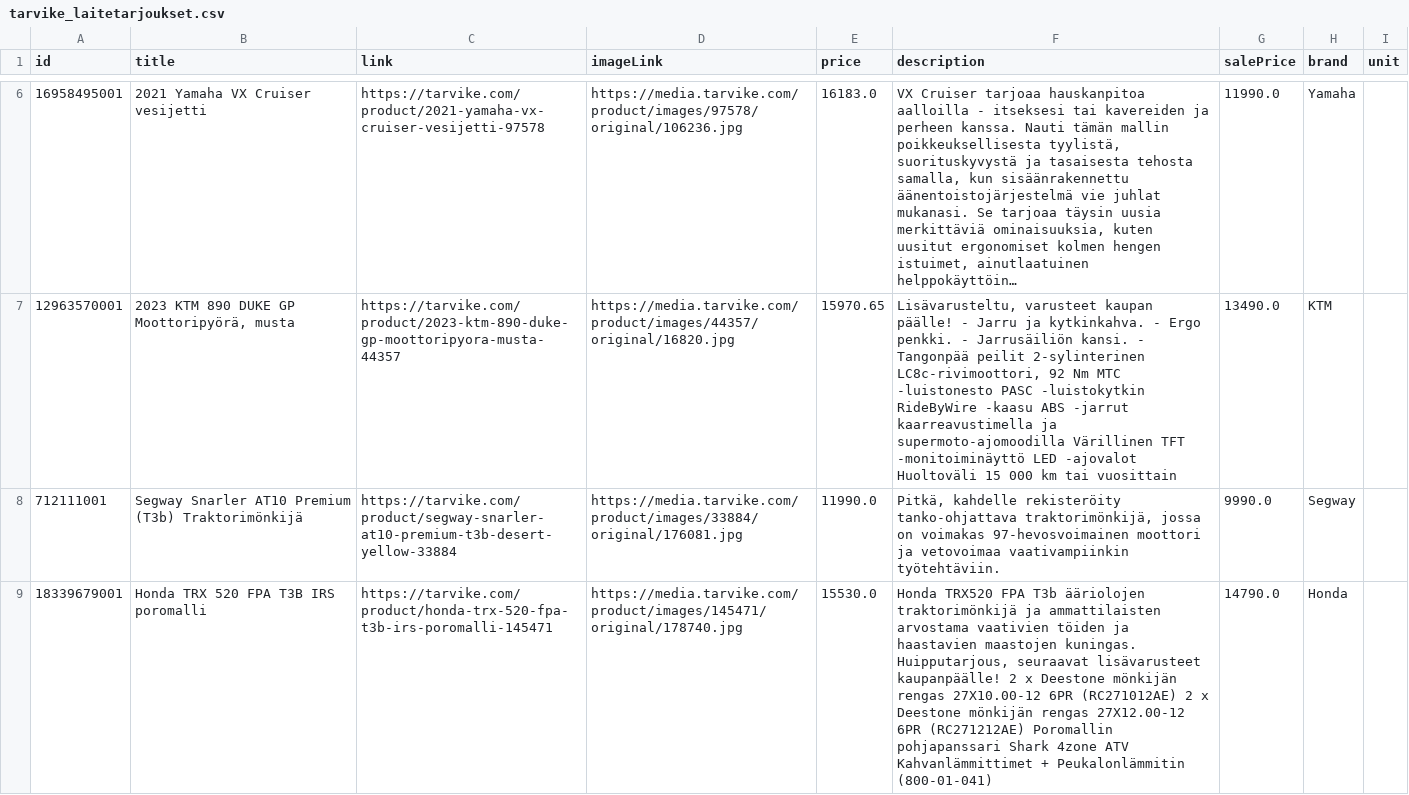
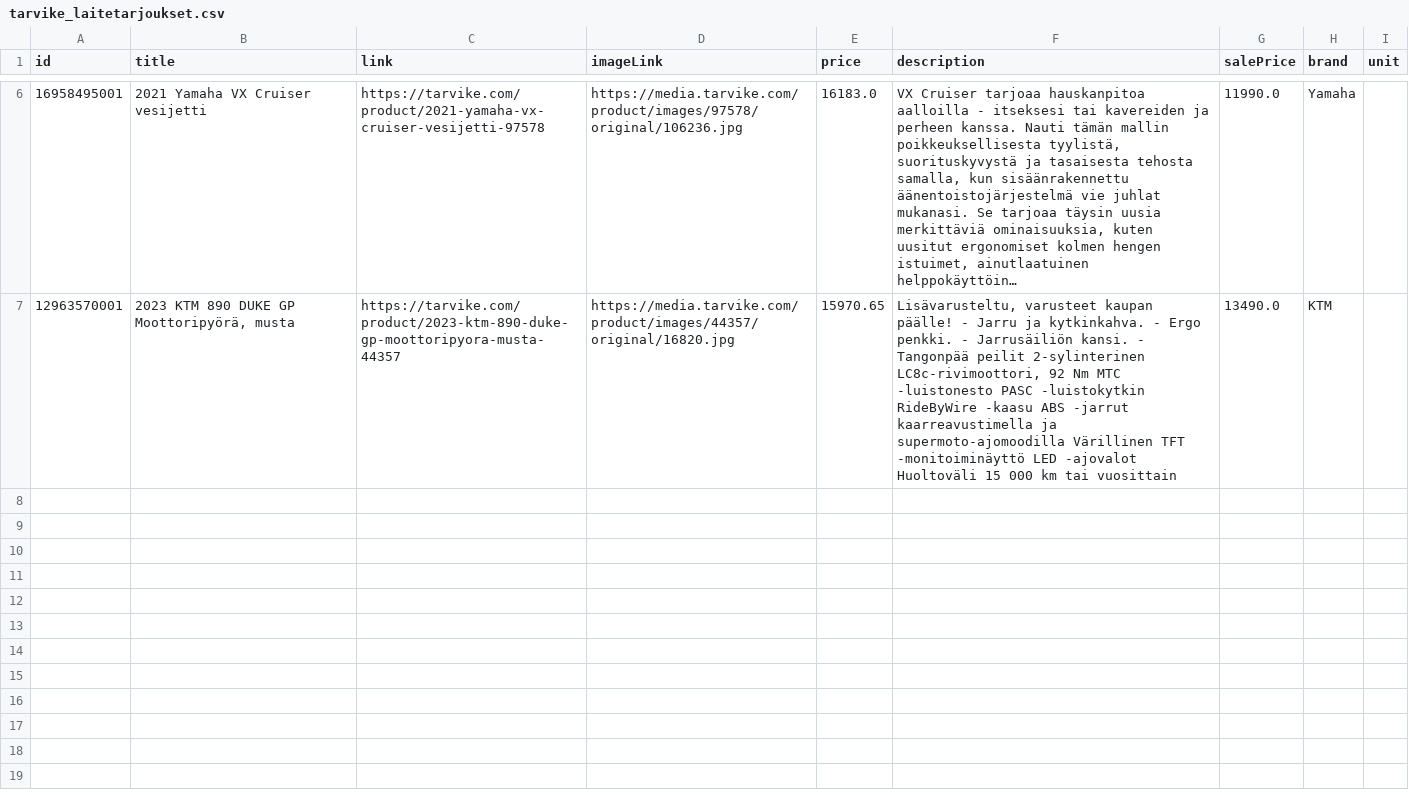
Before and after one commit to TarvikeTT/almadynamo, a CSV file: tarvike_laitetarjoukset.csv, drawn as a sheet; only a part is shown, gaps mark what is left out; long unchanged cells end in ….

```diff
--- a/tarvike_laitetarjoukset.csv
+++ b/tarvike_laitetarjoukset.csv
@@ -7,3 +7 @@ id,title,link,imageLink,price,description,salePrice,brand,unit
 12963570001,"2023 KTM 890 DUKE GP Moottoripyörä, musta",https://tarvike.com/product/2023-ktm-890-duke-gp-moottoripyora-musta-44357,https://media.tarvike.com/product/images/44357/original/16820.jpg,15970.65,"Lisävarusteltu, varusteet kaupan päälle! - Jarru ja kytkinkahva. - Ergo penkki. - Jarrusäiliön kansi. - Tangonpää peilit 2-sylinterinen LC8c-rivimoottori, 92 Nm MTC -luistonesto PASC -luistokytkin RideByWire -kaasu ABS -jarrut kaarreavustimella ja supermoto-ajomoodilla Värillinen TFT -monitoiminäyttö LED -ajovalot Huoltoväli 15 000 km tai vuosittain",13490.0,KTM,
-712111001,Segway Snarler AT10 Premium (T3b) Traktorimönkijä,https://tarvike.com/product/segway-snarler-at10-premium-t3b-desert-yellow-33884,https://media.tarvike.com/product/images/33884/original/176081.jpg,11990.0,"Pitkä, kahdelle rekisteröity tanko-ohjattava traktorimönkijä, jossa on voimakas 97-hevosvoimainen moottori ja vetovoimaa vaativampiinkin työtehtäviin.",9990.0,Segway,
-18339679001,Honda TRX 520 FPA T3B IRS poromalli,https://tarvike.com/product/honda-trx-520-fpa-t3b-irs-poromalli-145471,https://media.tarvike.com/product/images/145471/original/178740.jpg,15530.0,"Honda TRX520 FPA T3b ääriolojen traktorimönkijä ja ammattilaisten arvostama vaativien töiden ja haastavien maastojen kuningas. Huipputarjous, seuraavat lisävarusteet kaupanpäälle! 2 x Deestone mönkijän rengas 27X10.00-12 6PR (RC271012AE) 2 x Deestone mönkijän rengas 27X12.00-12 6PR (RC271212AE) Poromallin pohjapanssari Shark 4zone ATV Kahvanlämmittimet + Peukalonlämmitin (800-01-041)",14790.0,Honda,
```
Also changed, not shown: tarvike_metsa_piha_ja_puutarha_feed.csv, tarvike_monkijat_feed.csv, 3 other files.
